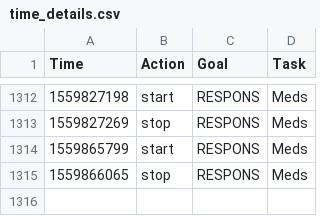
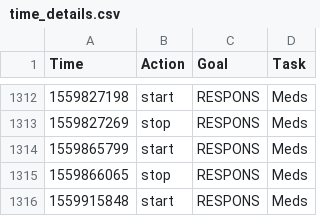
Before and after one commit to fuzzyTew/todo, a CSV file: Routine/ttrack/time_details.csv, drawn as a sheet; only a part is shown, gaps mark what is left out.

```diff
--- a/Routine/ttrack/time_details.csv
+++ b/Routine/ttrack/time_details.csv
@@ -1315 +1315,2 @@ Time,Action,Goal,Task
 1559866065,stop,RESPONS,Meds
+1559915848,start,RESPONS,Meds
```
Also changed, not shown: Routine/meds/2019-meds.csv.
